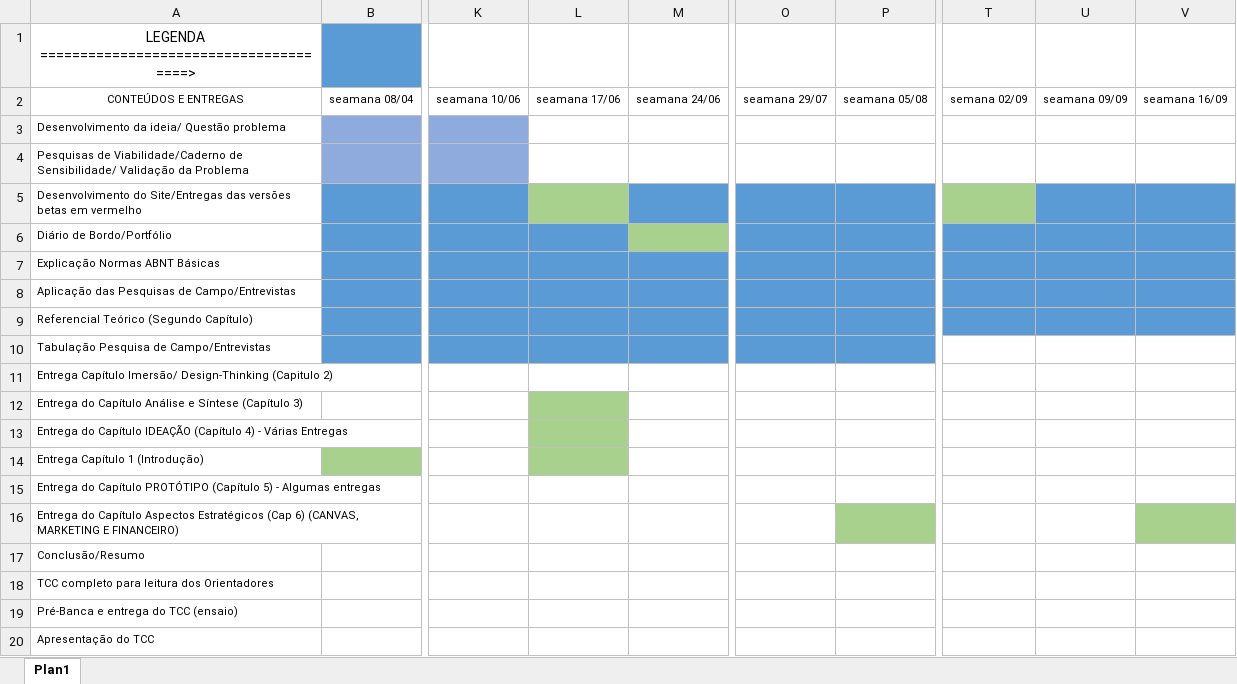
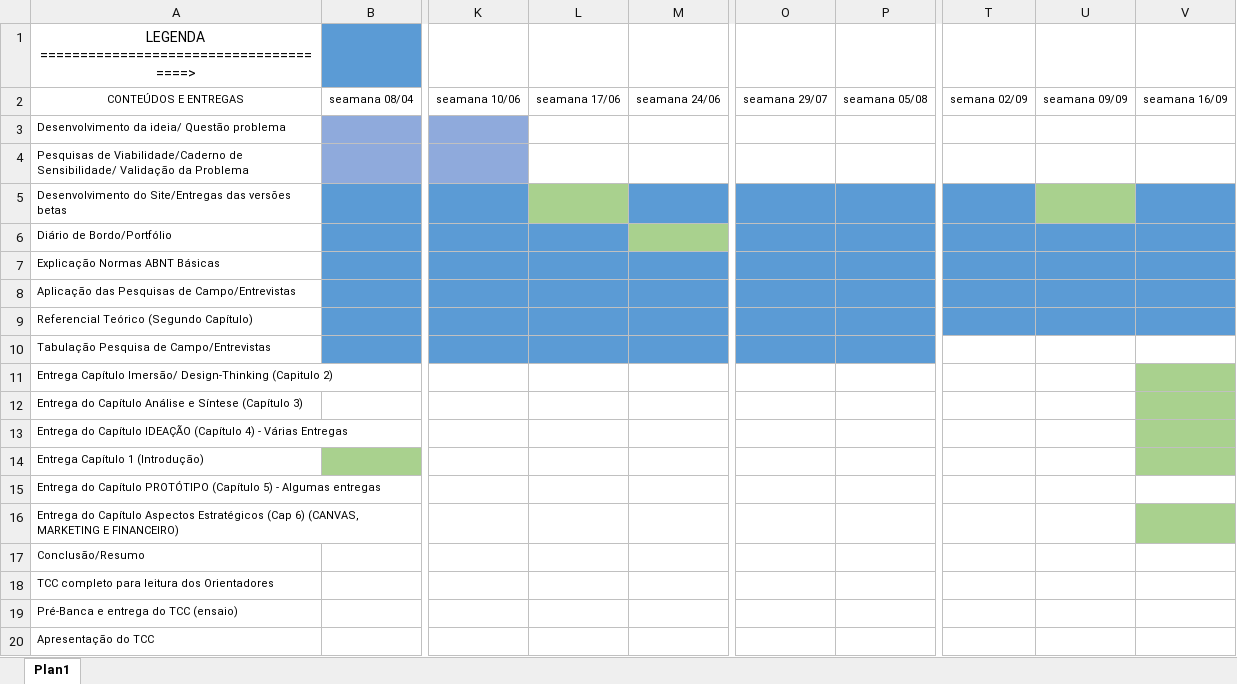
Before and after one commit to cintiapinho/ProjetoTcc_2024_3C, an Excel workbook: cronograma2024.xlsx, sheet Plan1, drawn as a sheet; only a part is shown, gaps mark what is left out; values as stored, in another font and other column widths than the file's, no borders; the diff names each change by its address in the sheet, - before the commit and + after, or states it on an @@ line.

Commit message:
Add files via upload

```diff
--- a/cronograma2024.xlsx (sheet Plan1)
+++ b/cronograma2024.xlsx (sheet Plan1)
-A5: …versões betas em vermelho
+A5: …versões betas
-T5 fill: #A9D18E
+T5 fill: #5B9BD5
-U5 fill: #5B9BD5
+U5 fill: #A9D18E
-V11:V14 fill: none
+V11:V14 fill: #A9D18E
-L12:L14 fill: #A9D18E
+L12:L14 fill: none
-P16 fill: #A9D18E
+P16 fill: none
```
